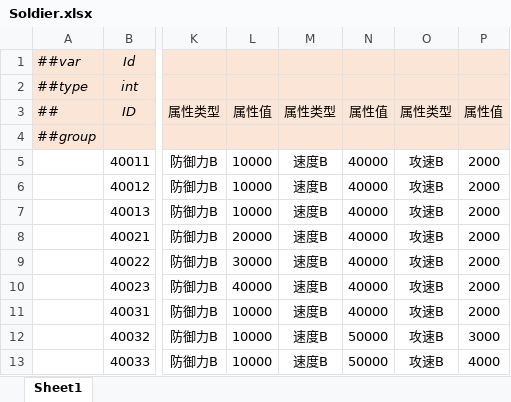
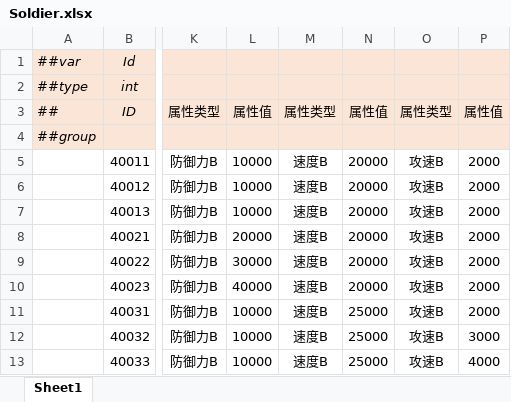
Before and after one commit to alsostone/com.stone.et8, an Excel workbook: Unity/Assets/Config/Excel/Datas/Unit/Soldier.xlsx, sheet Sheet1, drawn as a sheet; only a part is shown, gaps mark what is left out; values as stored, in another font and other column widths than the file's, no borders; the diff names each change by its address in the sheet, - before the commit and + after, or states it on an @@ line.

```diff
--- a/Unity/Assets/Config/Excel/Datas/Unit/Soldier.xlsx (sheet Sheet1)
+++ b/Unity/Assets/Config/Excel/Datas/Unit/Soldier.xlsx (sheet Sheet1)
-N5:N10: 40000
+N5:N10: 20000
-N11: 40000
+N11: 25000
-N12:N13: 50000
+N12:N13: 25000
```
Also changed, not shown: 10 other files.
